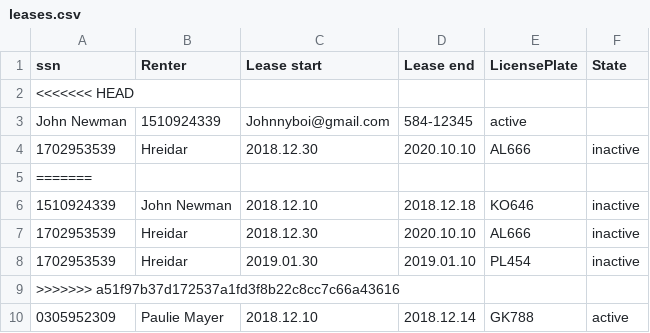
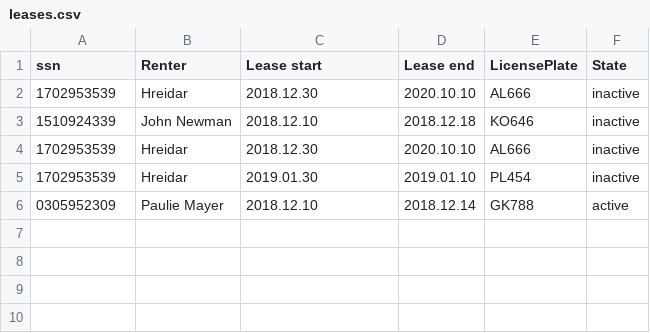
Before and after one commit to franklin18ru/bilaleigaTinna, a CSV file: data/leases.csv, drawn as a sheet.

Commit message:
as

```diff
--- a/data/leases.csv
+++ b/data/leases.csv
@@ -1,6 +1,3 @@
 ssn,Renter,Lease start,Lease end,LicensePlate,State
-<<<<<<< HEAD
-John Newman,1510924339,Johnnyboi@gmail.com,584-12345,active
 1702953539,Hreidar,2018.12.30,2020.10.10,AL666,inactive
-=======
 1510924339,John Newman,2018.12.10,2018.12.18,KO646,inactive
@@ -8,3 +5,2 @@ John Newman,1510924339,Johnnyboi@gmail.com,584-12345,active
 1702953539,Hreidar,2019.01.30,2019.01.10,PL454,inactive
->>>>>>> a51f97b37d172537a1fd3f8b22c8cc7c66a43616
 0305952309,Paulie Mayer,2018.12.10,2018.12.14,GK788,active
```
